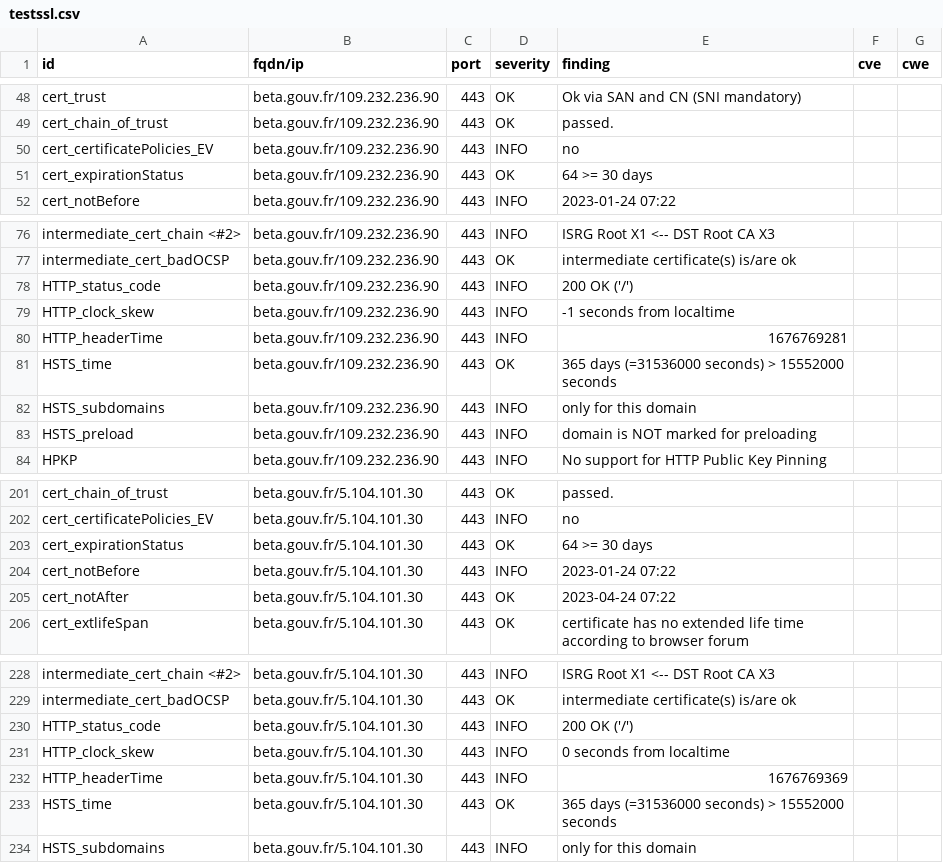
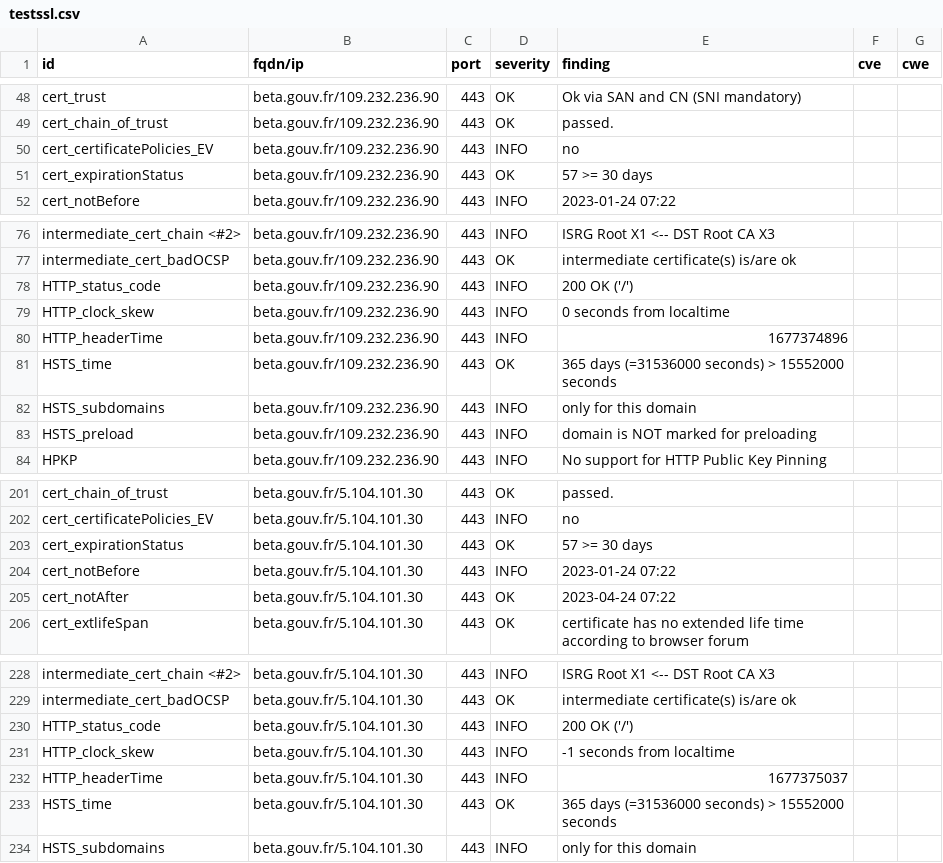
Before and after one commit to SocialGouv/dashlord, a CSV file: results/aHR0cHM6Ly9iZXRhLmdvdXYuZnI=/testssl.csv, drawn as a sheet; only a part is shown, gaps mark what is left out.

```diff
--- a/results/aHR0cHM6Ly9iZXRhLmdvdXYuZnI=/testssl.csv
+++ b/results/aHR0cHM6Ly9iZXRhLmdvdXYuZnI=/testssl.csv
@@ -50,3 +50,3 @@
 "cert_certificatePolicies_EV","beta.gouv.fr/109.232.236.90","443","INFO","no","",""
-"cert_expirationStatus","beta.gouv.fr/109.232.236.90","443","OK","64 >= 30 days","",""
+"cert_expirationStatus","beta.gouv.fr/109.232.236.90","443","OK","57 >= 30 days","",""
 "cert_notBefore","beta.gouv.fr/109.232.236.90","443","INFO","2023-01-24 07:22","",""
@@ -78,4 +78,4 @@
 "HTTP_status_code","beta.gouv.fr/109.232.236.90","443","INFO","200 OK ('/')","",""
-"HTTP_clock_skew","beta.gouv.fr/109.232.236.90","443","INFO","-1 seconds from localtime","",""
-"HTTP_headerTime","beta.gouv.fr/109.232.236.90","443","INFO","1676769281","",""
+"HTTP_clock_skew","beta.gouv.fr/109.232.236.90","443","INFO","0 seconds from localtime","",""
+"HTTP_headerTime","beta.gouv.fr/109.232.236.90","443","INFO","1677374896","",""
 "HSTS_time","beta.gouv.fr/109.232.236.90","443","OK","365 days (=31536000 seconds) > 15552000 seconds","",""
@@ -202,3 +202,3 @@
 "cert_certificatePolicies_EV","beta.gouv.fr/5.104.101.30","443","INFO","no","",""
-"cert_expirationStatus","beta.gouv.fr/5.104.101.30","443","OK","64 >= 30 days","",""
+"cert_expirationStatus","beta.gouv.fr/5.104.101.30","443","OK","57 >= 30 days","",""
 "cert_notBefore","beta.gouv.fr/5.104.101.30","443","INFO","2023-01-24 07:22","",""
@@ -230,4 +230,4 @@
 "HTTP_status_code","beta.gouv.fr/5.104.101.30","443","INFO","200 OK ('/')","",""
-"HTTP_clock_skew","beta.gouv.fr/5.104.101.30","443","INFO","0 seconds from localtime","",""
-"HTTP_headerTime","beta.gouv.fr/5.104.101.30","443","INFO","1676769369","",""
+"HTTP_clock_skew","beta.gouv.fr/5.104.101.30","443","INFO","-1 seconds from localtime","",""
+"HTTP_headerTime","beta.gouv.fr/5.104.101.30","443","INFO","1677375037","",""
 "HSTS_time","beta.gouv.fr/5.104.101.30","443","OK","365 days (=31536000 seconds) > 15552000 seconds","",""
```
Also changed, not shown: 14 other files.
